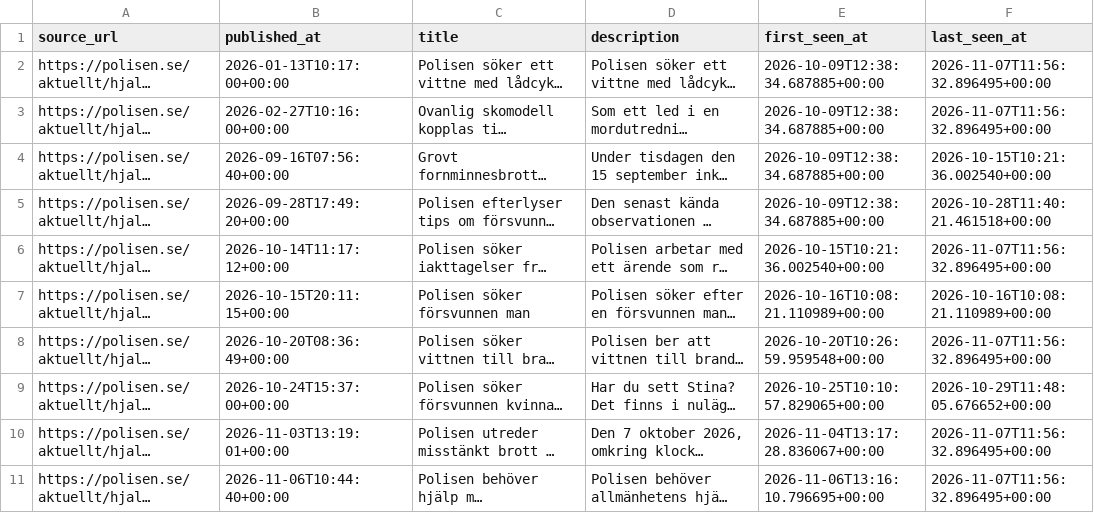
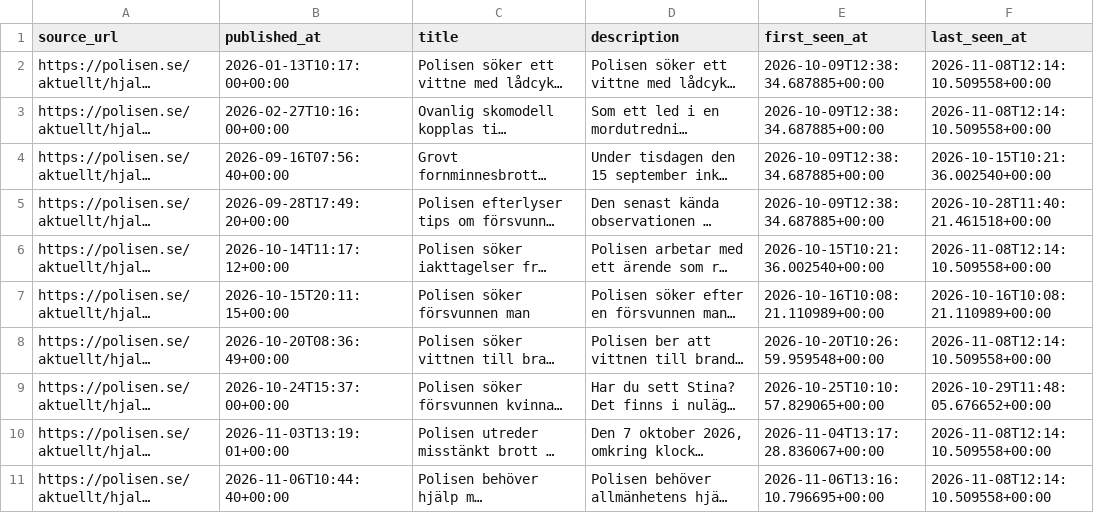
Before and after one commit to Lulea-statistik/Lulea-polishandelser, a CSV file: data/help_polisen.csv, drawn as a sheet; long unchanged cells end in …; the diff names each change by its address in the sheet, - before the commit and + after, or states it on an @@ line.

```diff
--- a/data/help_polisen.csv
+++ b/data/help_polisen.csv
-F2:F3 (last_seen_at): 2026-11-07T11:56:32.896495+00:00
+F2:F3 (last_seen_at): 2026-11-08T12:14:10.509558+00:00
-F6 (last_seen_at): 2026-11-07T11:56:32.896495+00:00
+F6 (last_seen_at): 2026-11-08T12:14:10.509558+00:00
-F8 (last_seen_at): 2026-11-07T11:56:32.896495+00:00
+F8 (last_seen_at): 2026-11-08T12:14:10.509558+00:00
-F10:F11 (last_seen_at): 2026-11-07T11:56:32.896495+00:00
+F10:F11 (last_seen_at): 2026-11-08T12:14:10.509558+00:00
```
Also changed, not shown: docs/data/help_polisen.csv.
